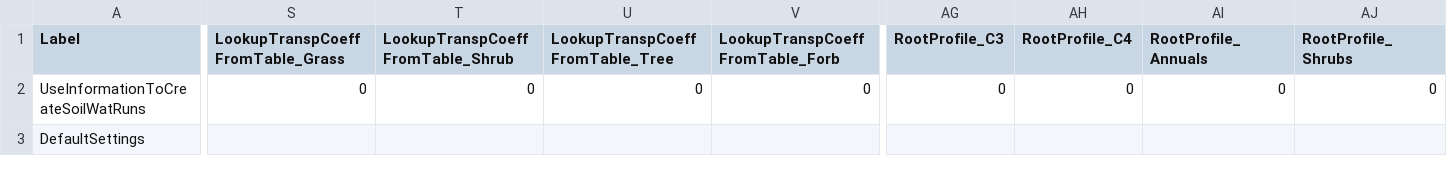
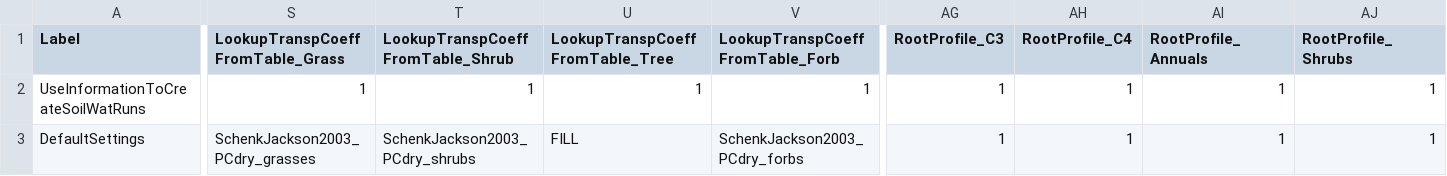
Before and after one commit to DrylandEcology/rSFSW2, a CSV file: 1_Data_SWInput/SWRuns_InputData_ExperimentalDesign_v05.csv, drawn as a sheet; only a part is shown, gaps mark what is left out; the diff covers the shown part only; the diff names each change by its address in the sheet, - before the commit and + after, or states it on an @@ line.

Commit message:
Updated default values for experiment design
- added root (transpiration coefficients) adjustments

```diff
--- a/1_Data_SWInput/SWRuns_InputData_ExperimentalDesign_v05.csv
+++ b/1_Data_SWInput/SWRuns_InputData_ExperimentalDesign_v05.csv
-S2 (LookupTranspCoeffFromTable_Grass): 0
+S2 (LookupTranspCoeffFromTable_Grass): 1
-T2 (LookupTranspCoeffFromTable_Shrub): 0
+T2 (LookupTranspCoeffFromTable_Shrub): 1
-U2 (LookupTranspCoeffFromTable_Tree): 0
+U2 (LookupTranspCoeffFromTable_Tree): 1
-V2 (LookupTranspCoeffFromTable_Forb): 0
+V2 (LookupTranspCoeffFromTable_Forb): 1
-AG2 (RootProfile_C3): 0
+AG2 (RootProfile_C3): 1
-AH2 (RootProfile_C4): 0
+AH2 (RootProfile_C4): 1
-AI2 (RootProfile_Annuals): 0
+AI2 (RootProfile_Annuals): 1
-AJ2 (RootProfile_Shrubs): 0
+AJ2 (RootProfile_Shrubs): 1
-S3 (LookupTranspCoeffFromTable_Grass): (empty)
+S3 (LookupTranspCoeffFromTable_Grass): SchenkJackson2003_PCdry_grasses
-T3 (LookupTranspCoeffFromTable_Shrub): (empty)
+T3 (LookupTranspCoeffFromTable_Shrub): SchenkJackson2003_PCdry_shrubs
-U3 (LookupTranspCoeffFromTable_Tree): (empty)
+U3 (LookupTranspCoeffFromTable_Tree): FILL
-V3 (LookupTranspCoeffFromTable_Forb): (empty)
+V3 (LookupTranspCoeffFromTable_Forb): SchenkJackson2003_PCdry_forbs
-AG3 (RootProfile_C3): (empty)
+AG3 (RootProfile_C3): 1
-AH3 (RootProfile_C4): (empty)
+AH3 (RootProfile_C4): 1
-AI3 (RootProfile_Annuals): (empty)
+AI3 (RootProfile_Annuals): 1
-AJ3 (RootProfile_Shrubs): (empty)
+AJ3 (RootProfile_Shrubs): 1
```
Also changed, not shown: 2 edited cells elsewhere in this file.
